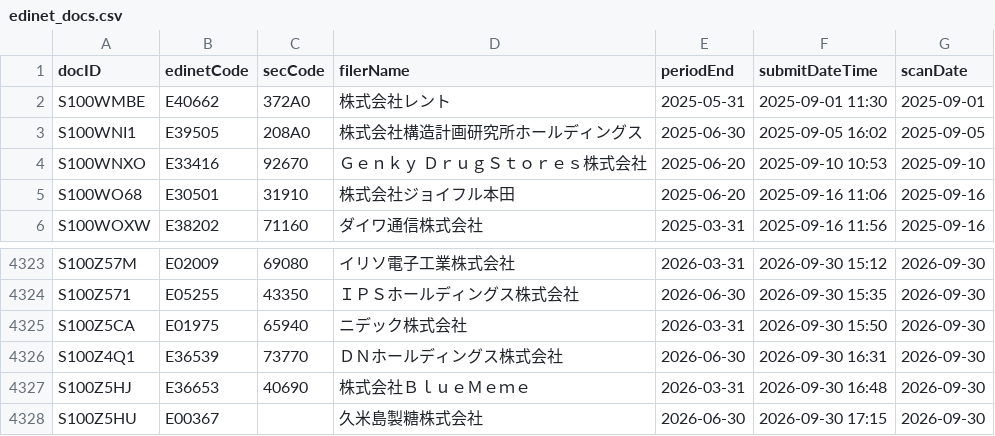
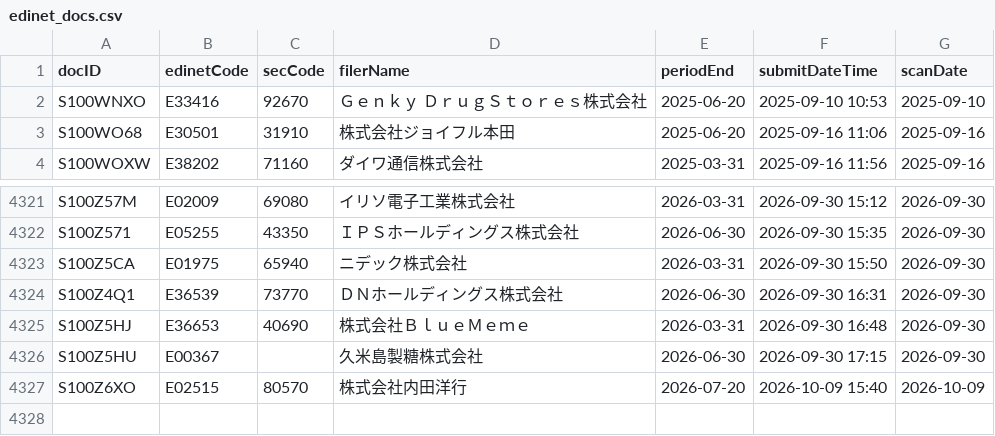
Before and after one commit to kukkunbz3613-prog/jp-stock-screener, a CSV file: data/edinet_docs.csv, drawn as a sheet; only a part is shown, gaps mark what is left out; removed rows and columns are numbered as before the commit, all else as after; the diff names each change by its address in the sheet, - before the commit and + after, or states it on an @@ line.

```diff
--- a/data/edinet_docs.csv
+++ b/data/edinet_docs.csv
-row 2: S100WMBE | E40662 | 372A0 | 株式会社レント | 2025-05-31 | 2025-09-01 11:30 | 2025-09-01
-row 3: S100WNI1 | E39505 | 208A0 | 株式会社構造計画研究所ホールディングス | 2025-06-30 | 2025-09-05 16:02 | 2025-09-05
+row 4327: S100Z6XO | E02515 | 80570 | 株式会社内田洋行 | 2026-07-20 | 2026-10-09 15:40 | 2026-10-09
```
Also changed, not shown: data/it_invest_raw.csv, docs/it_invest.csv, 3 other files.
